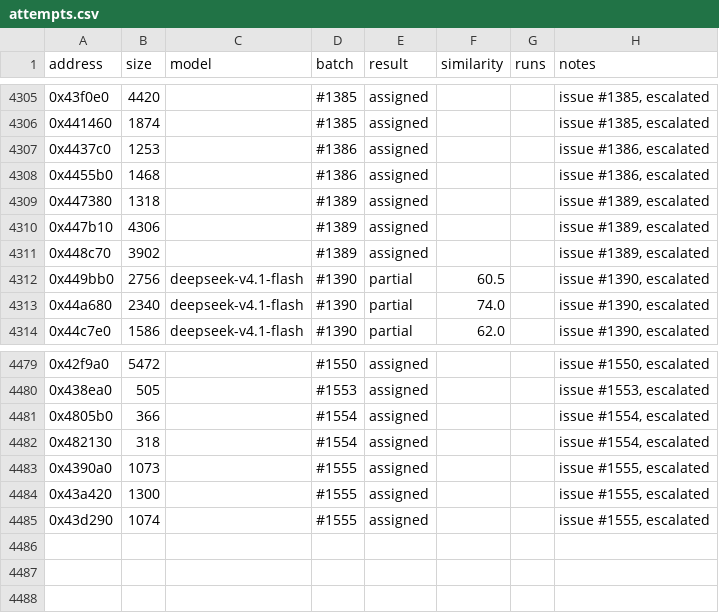
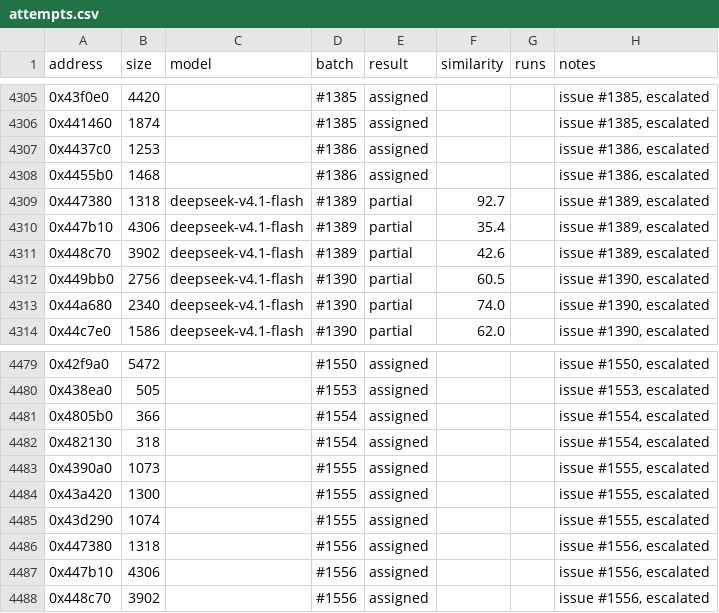
Before and after one commit to CubeB/byte-tactics, a CSV file: data/attempts.csv, drawn as a sheet; only a part is shown, gaps mark what is left out.

```diff
--- a/data/attempts.csv
+++ b/data/attempts.csv
@@ -4308,5 +4308,5 @@ address,size,model,batch,result,similarity,runs,notes
 0x4455b0,1468,,#1386,assigned,,,"issue #1386, escalated"
-0x447380,1318,,#1389,assigned,,,"issue #1389, escalated"
-0x447b10,4306,,#1389,assigned,,,"issue #1389, escalated"
-0x448c70,3902,,#1389,assigned,,,"issue #1389, escalated"
+0x447380,1318,deepseek-v4.1-flash,#1389,partial,92.7,,"issue #1389, escalated"
+0x447b10,4306,deepseek-v4.1-flash,#1389,partial,35.4,,"issue #1389, escalated"
+0x448c70,3902,deepseek-v4.1-flash,#1389,partial,42.6,,"issue #1389, escalated"
 0x449bb0,2756,deepseek-v4.1-flash,#1390,partial,60.5,,"issue #1390, escalated"
@@ -4485 +4485,4 @@ address,size,model,batch,result,similarity,runs,notes
 0x43d290,1074,,#1555,assigned,,,"issue #1555, escalated"
+0x447380,1318,,#1556,assigned,,,"issue #1556, escalated"
+0x447b10,4306,,#1556,assigned,,,"issue #1556, escalated"
+0x448c70,3902,,#1556,assigned,,,"issue #1556, escalated"
```
Also changed, not shown: data/batches.csv, data/progress.csv, 1 other file.
